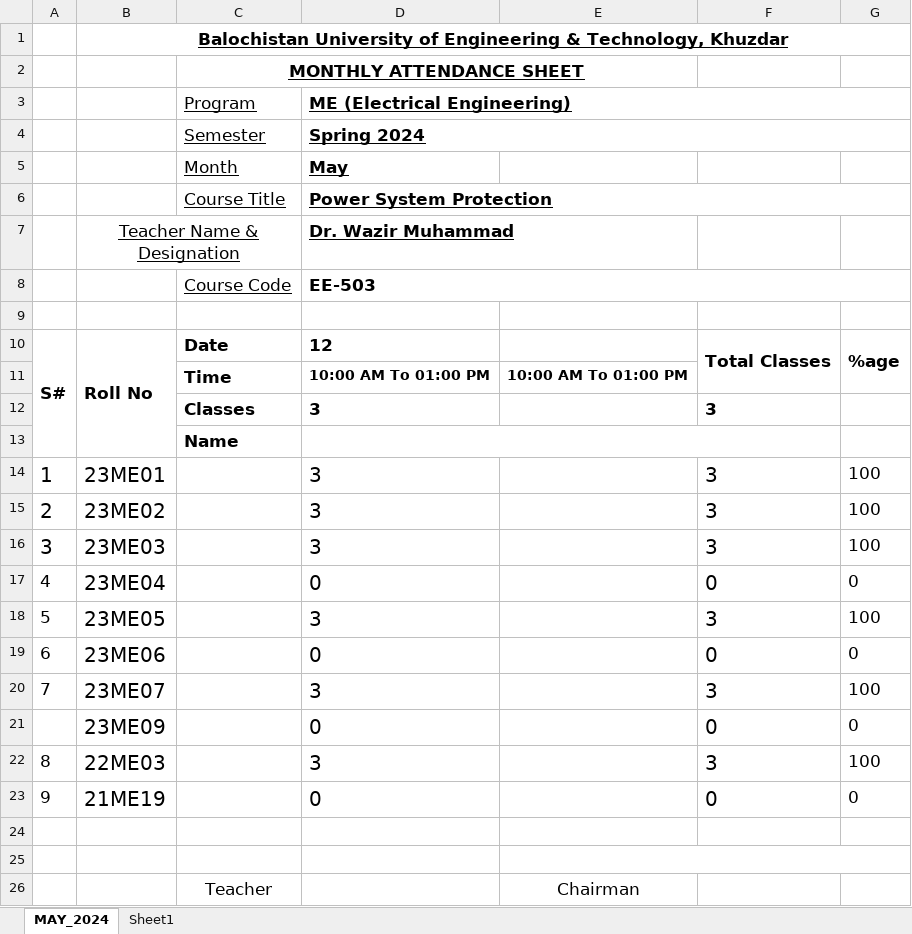
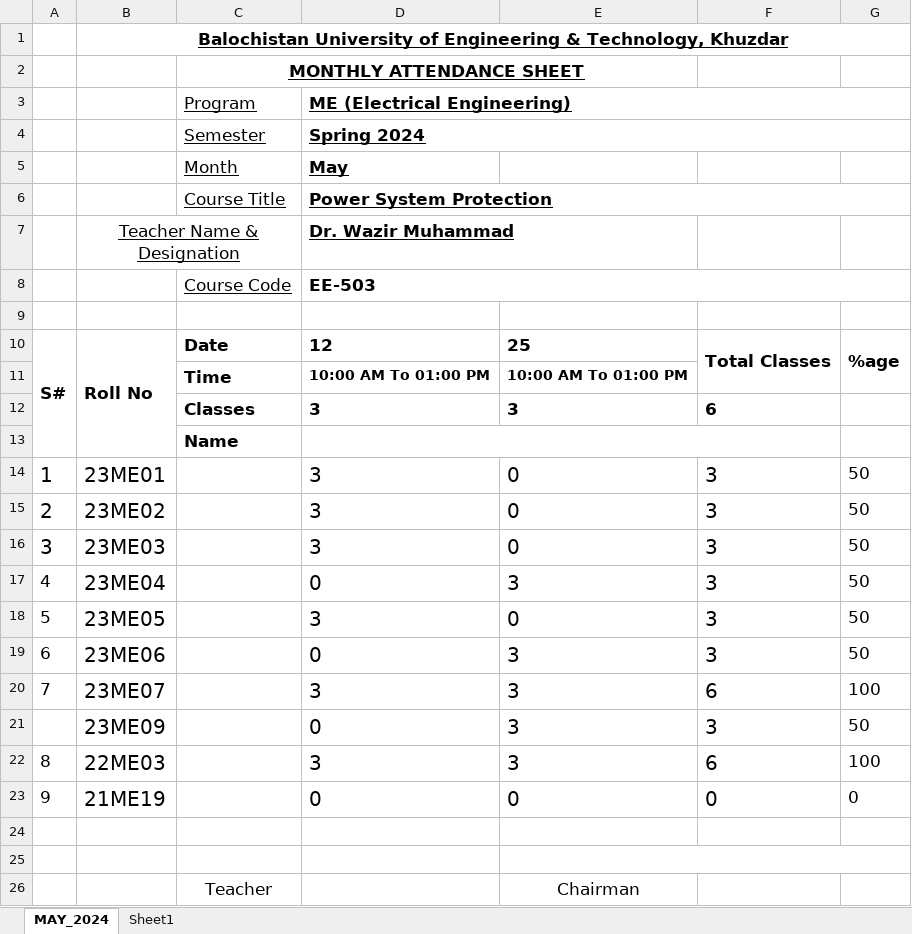
Before and after one commit to niaz1971/POWER_SYSTEM_PROTECTION, an Excel workbook: WAZIR_MAY_ATTENDANCE_POWER SYSTEM PROTECTION_EED_2024.xlsx, sheet MAY_2024, drawn as a sheet; values as stored, in another font and other column widths than the file's, no borders; charts and pictures not drawn; removed rows and columns are numbered as before the commit, all else as after; the diff names each change by its address in the sheet, - before the commit and + after, or states it on an @@ line.

Commit message:
Add files via upload

```diff
--- a/WAZIR_MAY_ATTENDANCE_POWER SYSTEM PROTECTION_EED_2024.xlsx (sheet MAY_2024)
+++ b/WAZIR_MAY_ATTENDANCE_POWER SYSTEM PROTECTION_EED_2024.xlsx (sheet MAY_2024)
-E10: (empty)
+E10: 25
-E12: (empty)
+E12: 3
-F12: 3
+F12: 6
-E14:E16: (empty)
+E14:E16: 0
-G14:G16: 100
+G14:G16: 50
-E17: (empty)
+E17: 3
-F17: 0
+F17: 3
-G17: 0
+G17: 50
-E18: (empty)
+E18: 0
-G18: 100
+G18: 50
-E19:E20: (empty)
+E19:E20: 3
-F19: 0
+F19: 3
-G19: 0
+G19: 50
-F20: 3
+F20: 6
-row 21:  | 23ME09 |  | 0 |  | 0 | 0
+row 21:  | 23ME09 |  | 0 | 3 | 3 | 50
-E22: (empty)
+E22: 3
-F22: 3
+F22: 6
-E23: (empty)
+E23: 0
```
Also changed, not shown: formulas that keep their value, charts or pictures.
